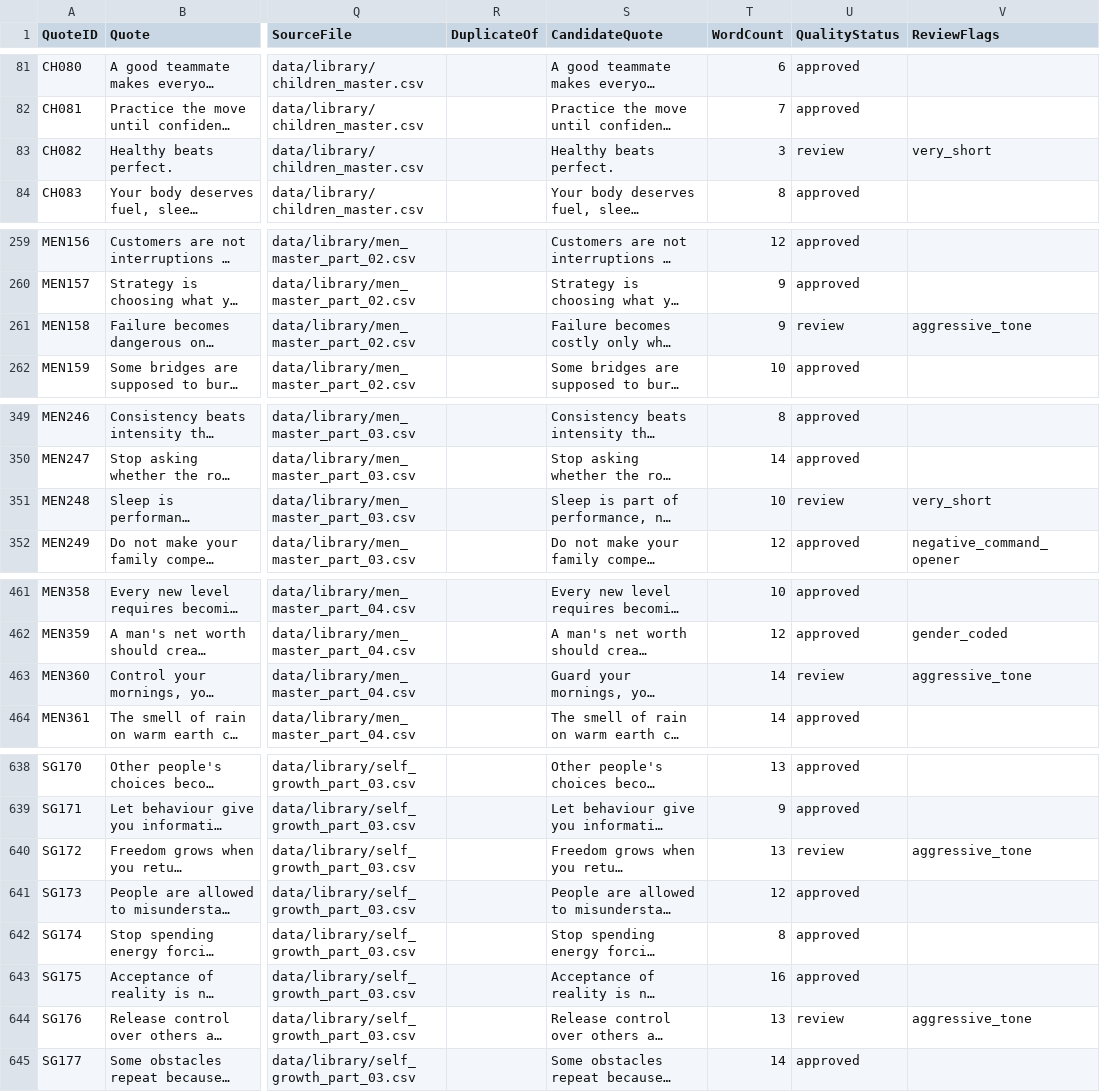
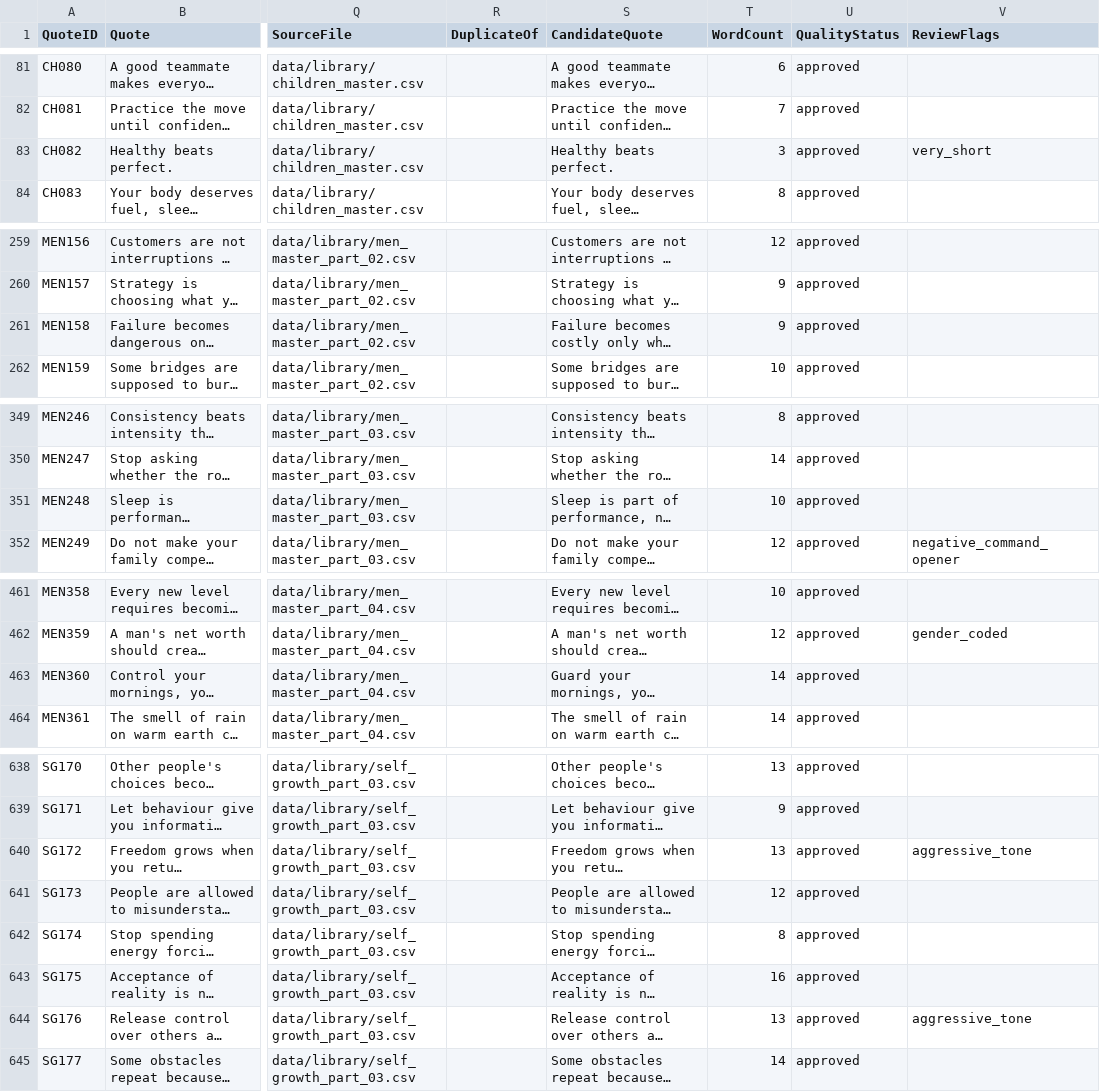
Before and after one commit to tkanchi/talksnwalks-agent, a CSV file: data/quotes_master_review.csv, drawn as a sheet; only a part is shown, gaps mark what is left out; long unchanged cells end in …; the diff covers the shown part only; the diff names each change by its address in the sheet, - before the commit and + after, or states it on an @@ line.

```diff
--- a/data/quotes_master_review.csv
+++ b/data/quotes_master_review.csv
-U83 (QualityStatus): review
+U83 (QualityStatus): approved
-U261 (QualityStatus): review
+U261 (QualityStatus): approved
-V261 (ReviewFlags): aggressive_tone
+V261 (ReviewFlags): (empty)
-U351 (QualityStatus): review
+U351 (QualityStatus): approved
-V351 (ReviewFlags): very_short
+V351 (ReviewFlags): (empty)
-U463 (QualityStatus): review
+U463 (QualityStatus): approved
-V463 (ReviewFlags): aggressive_tone
+V463 (ReviewFlags): (empty)
-U640 (QualityStatus): review
+U640 (QualityStatus): approved
-U644 (QualityStatus): review
+U644 (QualityStatus): approved
```
Also changed, not shown: 28 edited cells elsewhere in this file, 2 other files.
